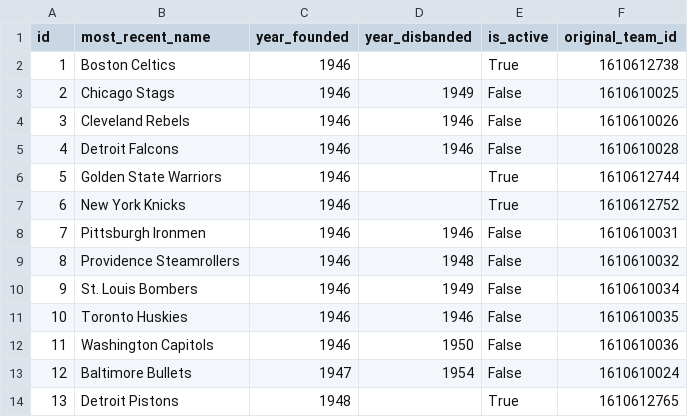
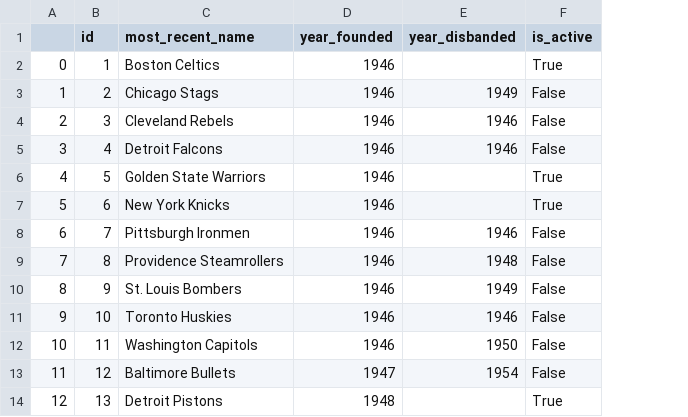
Before and after one commit to austinjohnson03/cse335-final-project, a CSV file: cleaned_data/franchises.csv, drawn as a sheet; only a part is shown; removed rows and columns are numbered as before the commit, all else as after; the diff names each change by its address in the sheet, - before the commit and + after, or states it on an @@ line.

Commit message:
removed extra franchise file. renamed to proper file name

```diff
--- a/cleaned_data/franchises.csv
+++ b/cleaned_data/franchises.csv
+column A, rows 2-14: 0 | 1 | 2 | 3 | 4 | 5 | 6 | 7 | 8 | 9 | 10 | 11 | 12
-column F (original_team_id), rows 2-14: 1610612738 | 1610610025 | 1610610026 | 1610610028 | 1610612744 | 1610612752 | 1610610031 | 1610610032 | 1610610034 | 1610610035 | 1610610036 | 1610610024 | 1610612765
```
Also changed, not shown: 1 other file.
